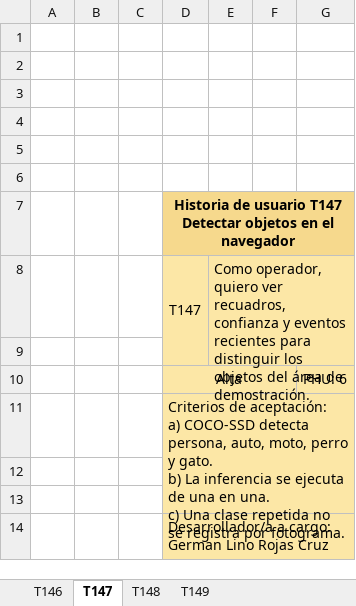
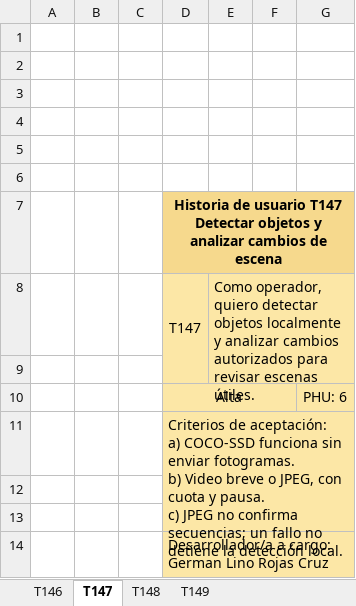
Before and after one commit to Gerstep360/Taji-Backend, an Excel workbook: docs/Sprint 4/historias de usuario/Historias_CU32.xlsx, sheet T147, drawn as a sheet; values as stored, in another font and other column widths than the file's, no borders; ↵ is a line break in a cell; the diff names each change by its address in the sheet, - before the commit and + after, or states it on an @@ line.

```diff
--- a/docs/Sprint 4/historias de usuario/Historias_CU32.xlsx (sheet T147)
+++ b/docs/Sprint 4/historias de usuario/Historias_CU32.xlsx (sheet T147)
-D7: …Detectar objetos en el navegador
+D7: …Detectar objetos y analizar cambios de escena
-E8: …operador, quiero ver recuadros, confianza y eventos recientes para distinguir los objetos del área de demostración.
+E8: …operador, quiero detectar objetos localmente y analizar cambios autorizados para revisar escenas útiles.
-D11: …a) COCO-SSD detecta persona, auto, moto, perro y gato. ↵ b) La inferencia se ejecuta de una en una. ↵ c) Una clase repetida no se registra por fotograma.
+D11: …a) COCO-SSD funciona sin enviar fotogramas. ↵ b) Video breve o JPEG, con cuota y pausa. ↵ c) JPEG no confirma secuencias; un fallo no detiene la detección local.
```
Also changed, not shown: sheet T149, sheet T146, docs/Sprint 4/otros/Daily_Scrum_CU32.xlsx, docs/Sprint 4/otros/Planificacion_CU32.xlsx, 41 other files.
